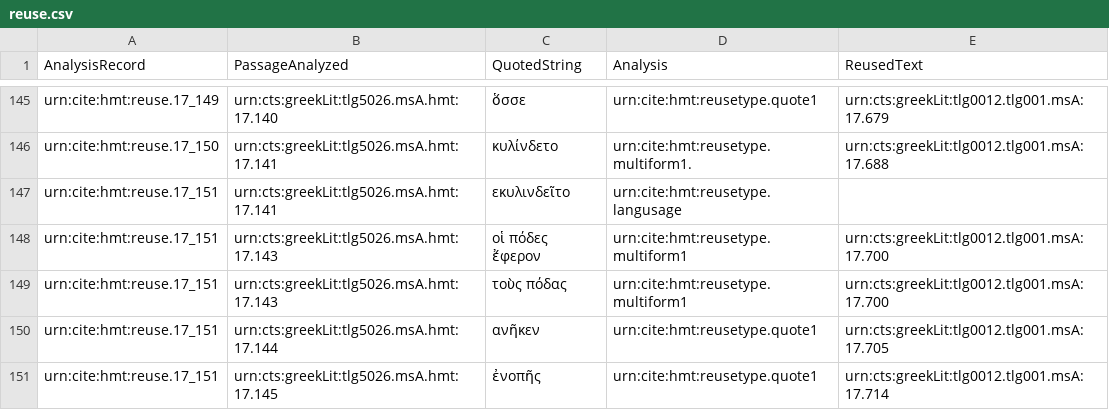
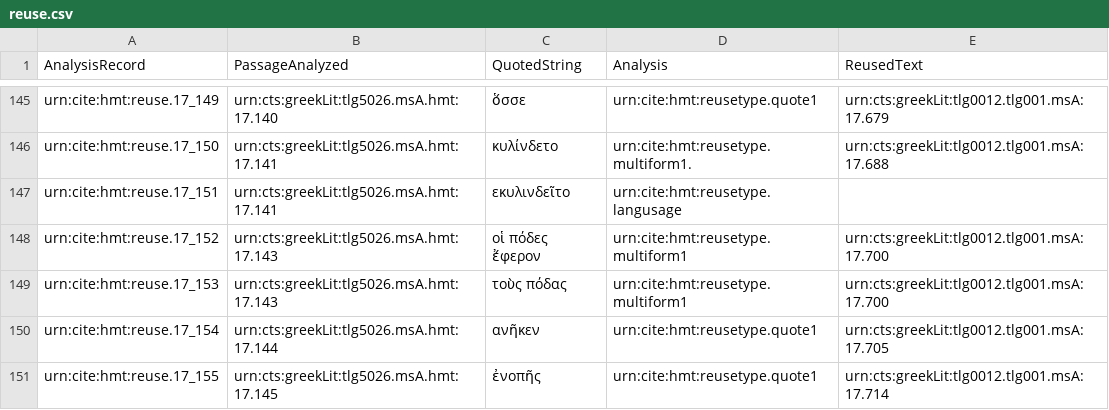
Before and after one commit to mwauke/closed-hc-il17, a CSV file: collections/reuse.csv, drawn as a sheet; only a part is shown, gaps mark what is left out.

Commit message:
Update reuse.csv

```diff
--- a/collections/reuse.csv
+++ b/collections/reuse.csv
@@ -147,5 +147,5 @@ urn:cite:hmt:reuse.17_150,urn:cts:greekLit:tlg5026.msA.hmt:17.141,"κυλίνδ
 urn:cite:hmt:reuse.17_151,urn:cts:greekLit:tlg5026.msA.hmt:17.141,"εκυλινδεῖτο",urn:cite:hmt:reusetype.langusage,
-urn:cite:hmt:reuse.17_151,urn:cts:greekLit:tlg5026.msA.hmt:17.143,"οἱ πόδες ἔφερον",urn:cite:hmt:reusetype.multiform1,urn:cts:greekLit:tlg0012.tlg001.msA:17.700
-urn:cite:hmt:reuse.17_151,urn:cts:greekLit:tlg5026.msA.hmt:17.143,"τοὺς πόδας",urn:cite:hmt:reusetype.multiform1,urn:cts:greekLit:tlg0012.tlg001.msA:17.700
-urn:cite:hmt:reuse.17_151,urn:cts:greekLit:tlg5026.msA.hmt:17.144,"ανῆκεν",urn:cite:hmt:reusetype.quote1,urn:cts:greekLit:tlg0012.tlg001.msA:17.705
-urn:cite:hmt:reuse.17_151,urn:cts:greekLit:tlg5026.msA.hmt:17.145,"ἐνοπῆς",urn:cite:hmt:reusetype.quote1,urn:cts:greekLit:tlg0012.tlg001.msA:17.714
+urn:cite:hmt:reuse.17_152,urn:cts:greekLit:tlg5026.msA.hmt:17.143,"οἱ πόδες ἔφερον",urn:cite:hmt:reusetype.multiform1,urn:cts:greekLit:tlg0012.tlg001.msA:17.700
+urn:cite:hmt:reuse.17_153,urn:cts:greekLit:tlg5026.msA.hmt:17.143,"τοὺς πόδας",urn:cite:hmt:reusetype.multiform1,urn:cts:greekLit:tlg0012.tlg001.msA:17.700
+urn:cite:hmt:reuse.17_154,urn:cts:greekLit:tlg5026.msA.hmt:17.144,"ανῆκεν",urn:cite:hmt:reusetype.quote1,urn:cts:greekLit:tlg0012.tlg001.msA:17.705
+urn:cite:hmt:reuse.17_155,urn:cts:greekLit:tlg5026.msA.hmt:17.145,"ἐνοπῆς",urn:cite:hmt:reusetype.quote1,urn:cts:greekLit:tlg0012.tlg001.msA:17.714
```
